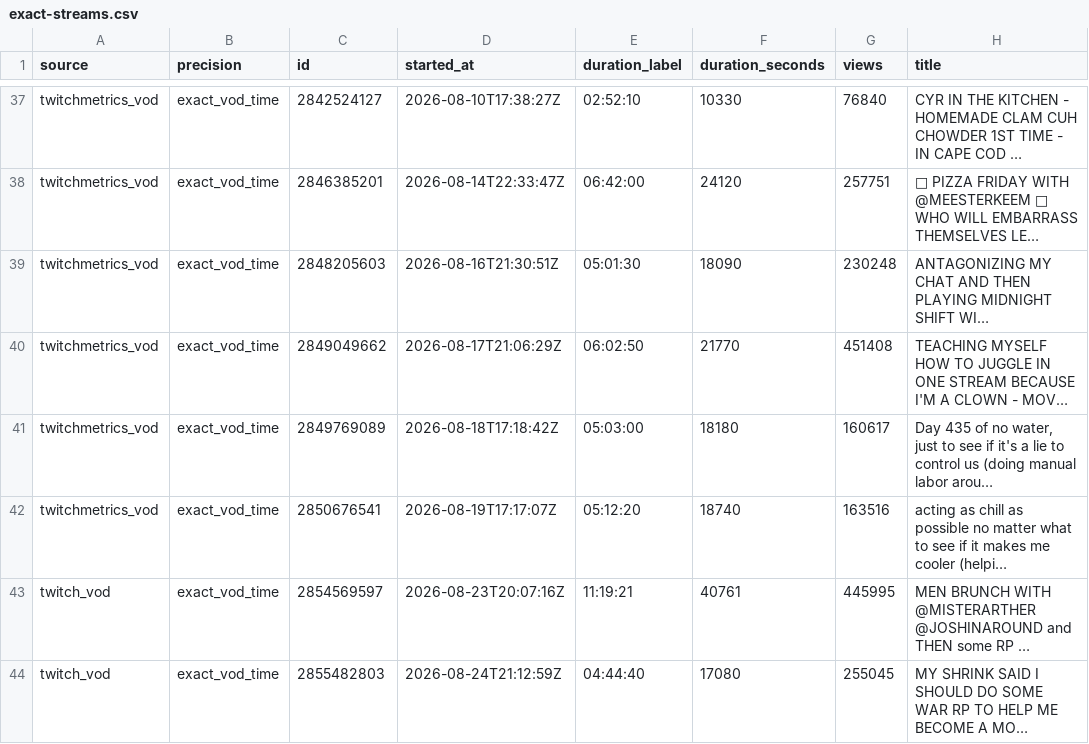
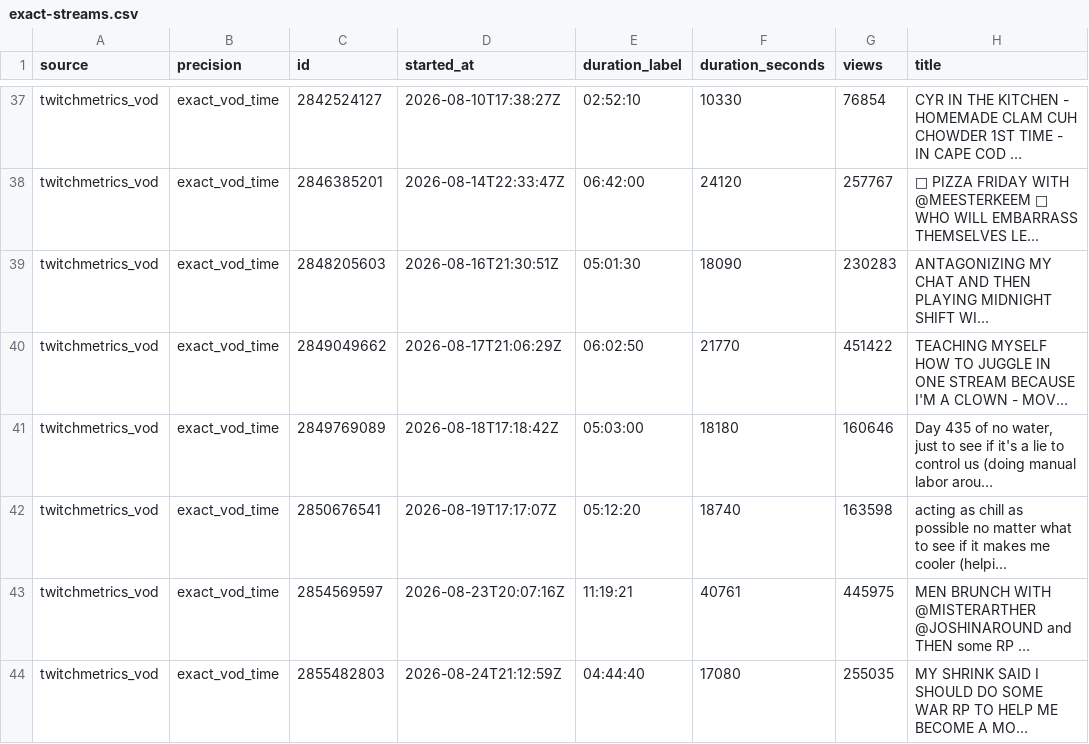
Before and after one commit to sardistic/cyr, a CSV file: data/exact-streams.csv, drawn as a sheet; only a part is shown, gaps mark what is left out; long unchanged cells end in …; the diff covers the shown part only; the diff names each change by its address in the sheet, - before the commit and + after, or states it on an @@ line.

```diff
--- a/data/exact-streams.csv
+++ b/data/exact-streams.csv
-G37 (views): 76840
+G37 (views): 76854
-G38 (views): 257751
+G38 (views): 257767
-G39 (views): 230248
+G39 (views): 230283
-G40 (views): 451408
+G40 (views): 451422
-G41 (views): 160617
+G41 (views): 160646
-G42 (views): 163516
+G42 (views): 163598
-A43:A44 (source): twitch_vod
+A43:A44 (source): twitchmetrics_vod
-G43 (views): 445995
+G43 (views): 445975
-G44 (views): 255045
+G44 (views): 255035
```
Also changed, not shown: 29 edited cells elsewhere in this file, 4 other files.
